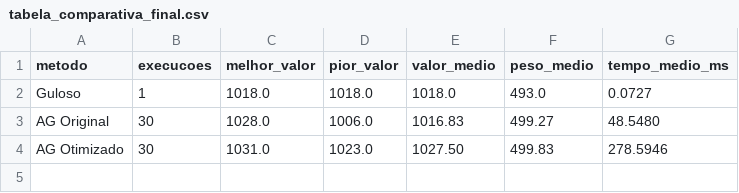
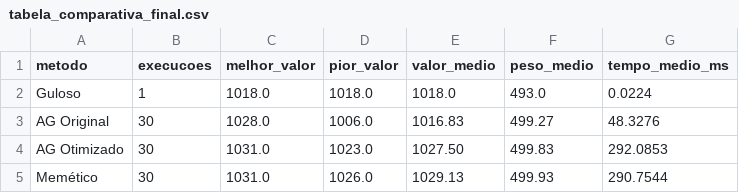
Before and after one commit to gladsonandrade/mochila-ic, a CSV file: resultados/tabela_comparativa_final.csv, drawn as a sheet.

```diff
--- a/resultados/tabela_comparativa_final.csv
+++ b/resultados/tabela_comparativa_final.csv
@@ -1,4 +1,5 @@
 metodo,execucoes,melhor_valor,pior_valor,valor_medio,peso_medio,tempo_medio_ms
-Guloso,1,1018.0,1018.0,1018.0,493.0,0.0727
-AG Original,30,1028.0,1006.0,1016.83,499.27,48.5480
-AG Otimizado,30,1031.0,1023.0,1027.50,499.83,278.5946
+Guloso,1,1018.0,1018.0,1018.0,493.0,0.0224
+AG Original,30,1028.0,1006.0,1016.83,499.27,48.3276
+AG Otimizado,30,1031.0,1023.0,1027.50,499.83,292.0853
+Memético,30,1031.0,1026.0,1029.13,499.93,290.7544
```
Also changed, not shown: resultados/resultados_detalhados.csv, resultados/resumo_comparativo.csv, 7 other files.
